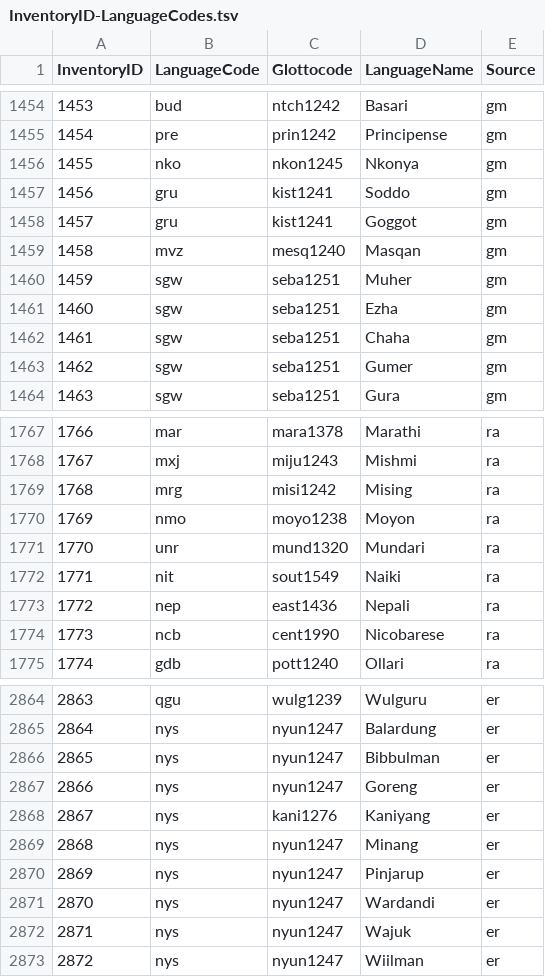
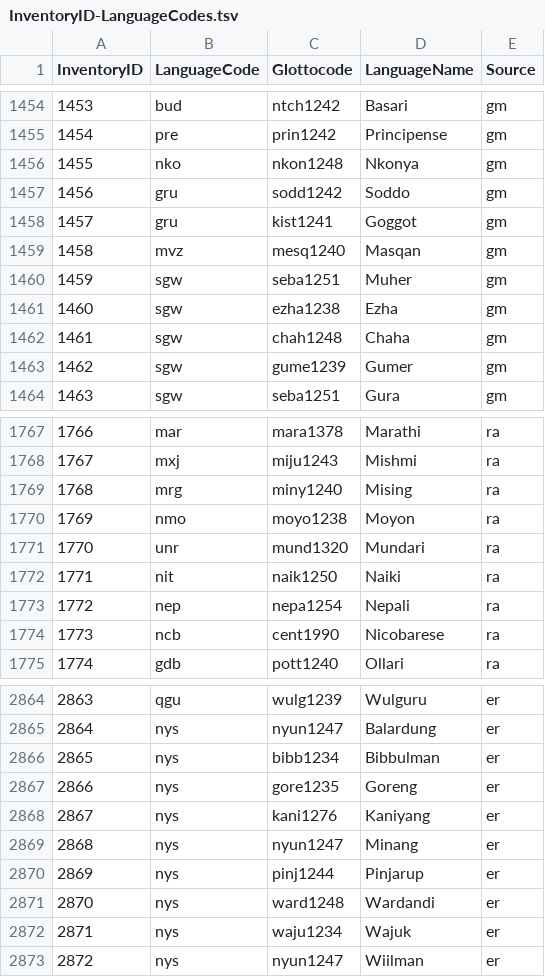
Before and after one commit to phoible/dev, a TSV file: mappings/InventoryID-LanguageCodes.tsv, drawn as a sheet; only a part is shown, gaps mark what is left out; the diff covers the shown part only.

Commit message:
addresses issue #147

```diff
--- a/mappings/InventoryID-LanguageCodes.tsv
+++ b/mappings/InventoryID-LanguageCodes.tsv
@@ -1455,4 +1455,4 @@ InventoryID	LanguageCode	Glottocode	LanguageName	Source
 1454	pre	prin1242	Principense	gm
-1455	nko	nkon1245	Nkonya	gm
-1456	gru	kist1241	Soddo	gm
+1455	nko	nkon1248	Nkonya	gm
+1456	gru	sodd1242	Soddo	gm
 1457	gru	kist1241	Goggot	gm
@@ -1460,5 +1460,5 @@ InventoryID	LanguageCode	Glottocode	LanguageName	Source
 1459	sgw	seba1251	Muher	gm
-1460	sgw	seba1251	Ezha	gm
-1461	sgw	seba1251	Chaha	gm
-1462	sgw	seba1251	Gumer	gm
+1460	sgw	ezha1238	Ezha	gm
+1461	sgw	chah1248	Chaha	gm
+1462	sgw	gume1239	Gumer	gm
 1463	sgw	seba1251	Gura	gm
@@ -1768,7 +1768,7 @@ InventoryID	LanguageCode	Glottocode	LanguageName	Source
 1767	mxj	miju1243	Mishmi	ra
-1768	mrg	misi1242	Mising	ra
+1768	mrg	miny1240	Mising	ra
 1769	nmo	moyo1238	Moyon	ra
 1770	unr	mund1320	Mundari	ra
-1771	nit	sout1549	Naiki	ra
-1772	nep	east1436	Nepali	ra
+1771	nit	naik1250	Naiki	ra
+1772	nep	nepa1254	Nepali	ra
 1773	ncb	cent1990	Nicobarese	ra
@@ -2865,9 +2865,9 @@ InventoryID	LanguageCode	Glottocode	LanguageName	Source
 2864	nys	nyun1247	Balardung	er
-2865	nys	nyun1247	Bibbulman	er
-2866	nys	nyun1247	Goreng	er
+2865	nys	bibb1234	Bibbulman	er
+2866	nys	gore1235	Goreng	er
 2867	nys	kani1276	Kaniyang	er
 2868	nys	nyun1247	Minang	er
-2869	nys	nyun1247	Pinjarup	er
-2870	nys	nyun1247	Wardandi	er
-2871	nys	nyun1247	Wajuk	er
+2869	nys	pinj1244	Pinjarup	er
+2870	nys	ward1248	Wardandi	er
+2871	nys	waju1234	Wajuk	er
 2872	nys	nyun1247	Wiilman	er
```
Also changed, not shown: 51 edited cells elsewhere in this file.
